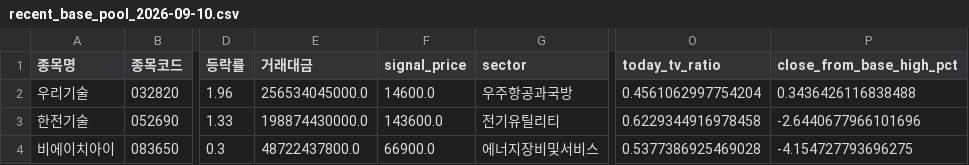
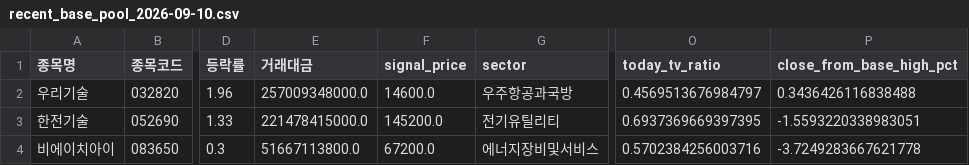
Before and after one commit to sunflowerofmine-afk/-, a CSV file: reports/recent_base_pool_2026-09-10.csv, drawn as a sheet; only a part is shown, gaps mark what is left out; the diff names each change by its address in the sheet, - before the commit and + after, or states it on an @@ line.

```diff
--- a/reports/recent_base_pool_2026-09-10.csv
+++ b/reports/recent_base_pool_2026-09-10.csv
-E2 (거래대금): 256534045000.0
+E2 (거래대금): 257009348000.0
-O2 (today_tv_ratio): 0.4561062997754204
+O2 (today_tv_ratio): 0.4569513676984797
-E3 (거래대금): 198874430000.0
+E3 (거래대금): 221478415000.0
-F3 (signal_price): 143600.0
+F3 (signal_price): 145200.0
-O3 (today_tv_ratio): 0.6229344916978458
+O3 (today_tv_ratio): 0.6937369669397395
-P3 (close_from_base_high_pct): -2.6440677966101696
+P3 (close_from_base_high_pct): -1.5593220338983051
-E4 (거래대금): 48722437800.0
+E4 (거래대금): 51667113800.0
-F4 (signal_price): 66900.0
+F4 (signal_price): 67200.0
-O4 (today_tv_ratio): 0.5377386925469028
+O4 (today_tv_ratio): 0.5702384256003716
-P4 (close_from_base_high_pct): -4.154727793696275
+P4 (close_from_base_high_pct): -3.7249283667621778
```
Also changed, not shown: 5 other files.
